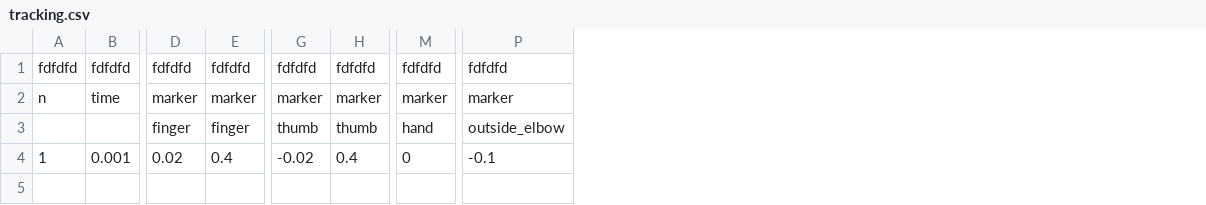
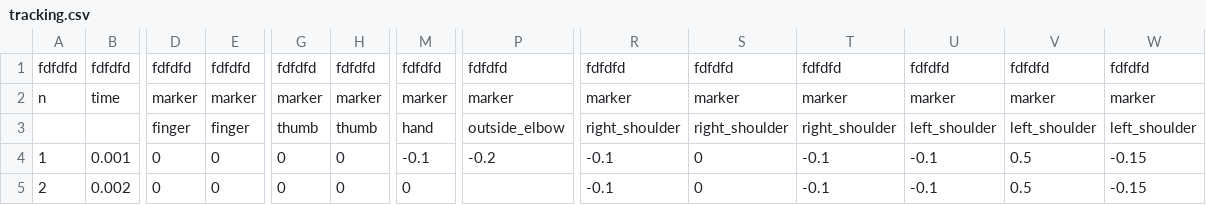
Before and after one commit to federicolozer/franka_emika_ws, a CSV file: src/neural_network/data/tracking.csv, drawn as a sheet; only a part is shown, gaps mark what is left out; rows hold the shown columns only; the diff names each change by its address in the sheet, - before the commit and + after, or states it on an @@ line.

Commit message:
22/01/25 - finished dataset conversion algorithm

```diff
--- a/src/neural_network/data/tracking.csv
+++ b/src/neural_network/data/tracking.csv
+column R, rows 1-4: fdfdfd | marker | right_shoulder | -0.1
+column S, rows 1-4: fdfdfd | marker | right_shoulder | 0
+column T, rows 1-4: fdfdfd | marker | right_shoulder | -0.1
+column U, rows 1-4: fdfdfd | marker | left_shoulder | -0.1
+column V, rows 1-4: fdfdfd | marker | left_shoulder | 0.5
+column W, rows 1-4: fdfdfd | marker | left_shoulder | -0.15
-D4: 0.02
+D4: 0
-E4: 0.4
+E4: 0
-G4: -0.02
+G4: 0
-H4: 0.4
+H4: 0
-M4: 0
+M4: -0.1
-P4: -0.1
+P4: -0.2
+row 5: 2 | 0.002 | 0 | 0 | 0 | 0 | 0 |  | -0.1 | 0 | -0.1 | -0.1 | 0.5 | -0.15
```
Also changed, not shown: 6 other files.
